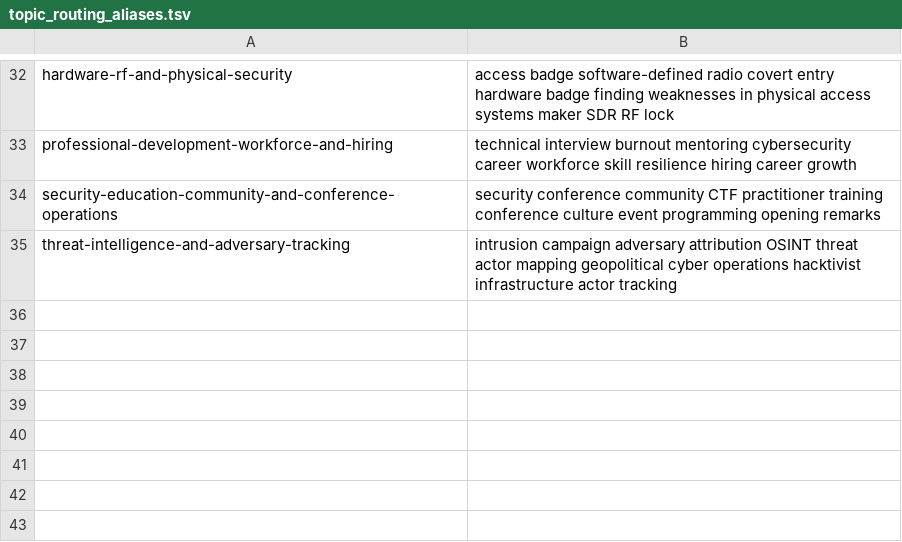
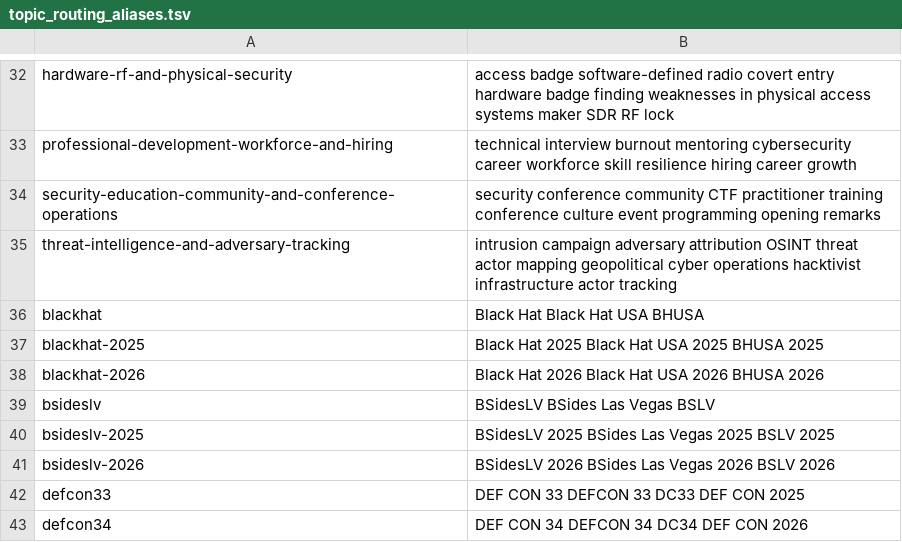
Before and after one commit to opendr-io/analyst, a TSV file: config/topic_routing_aliases.tsv, drawn as a sheet; only a part is shown, gaps mark what is left out.

```diff
--- a/config/topic_routing_aliases.tsv
+++ b/config/topic_routing_aliases.tsv
@@ -35 +35,9 @@ security-education-community-and-conference-operations	security conference commu
 threat-intelligence-and-adversary-tracking	intrusion campaign adversary attribution OSINT threat actor mapping geopolitical cyber operations hacktivist infrastructure actor tracking
+blackhat	Black Hat Black Hat USA BHUSA
+blackhat-2025	Black Hat 2025 Black Hat USA 2025 BHUSA 2025
+blackhat-2026	Black Hat 2026 Black Hat USA 2026 BHUSA 2026
+bsideslv	BSidesLV BSides Las Vegas BSLV
+bsideslv-2025	BSidesLV 2025 BSides Las Vegas 2025 BSLV 2025
+bsideslv-2026	BSidesLV 2026 BSides Las Vegas 2026 BSLV 2026
+defcon33	DEF CON 33 DEFCON 33 DC33 DEF CON 2025
+defcon34	DEF CON 34 DEFCON 34 DC34 DEF CON 2026
```
Also changed, not shown: config/seed_topics.tsv, 35 other files.
